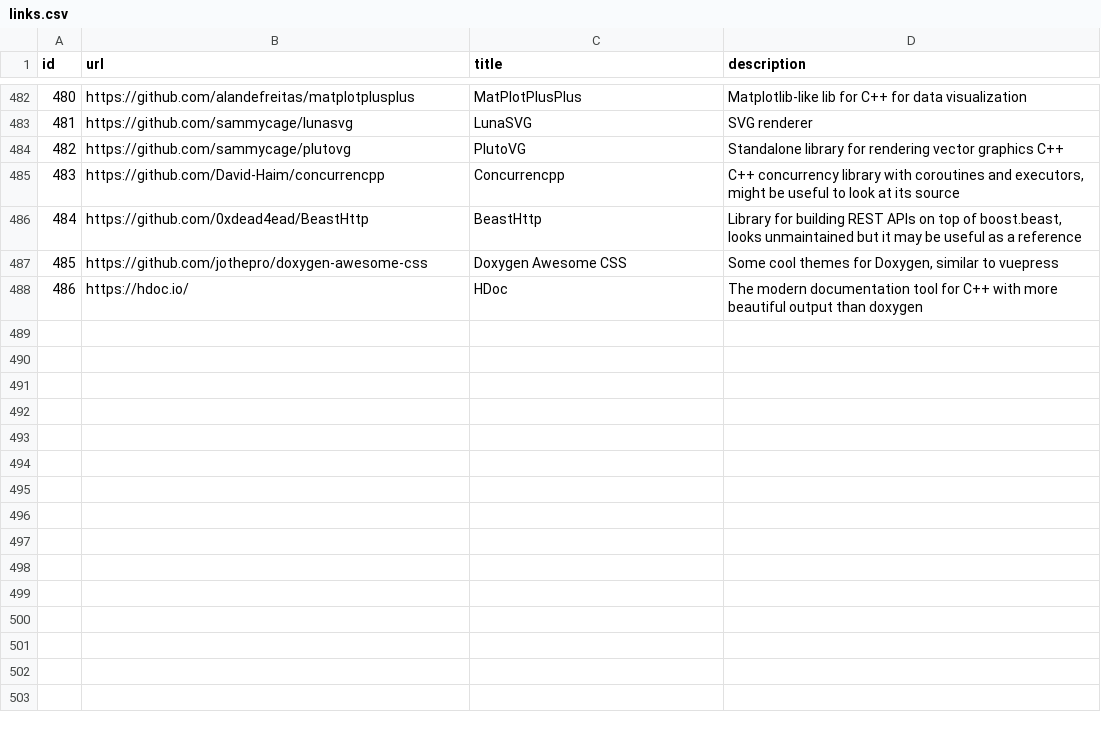
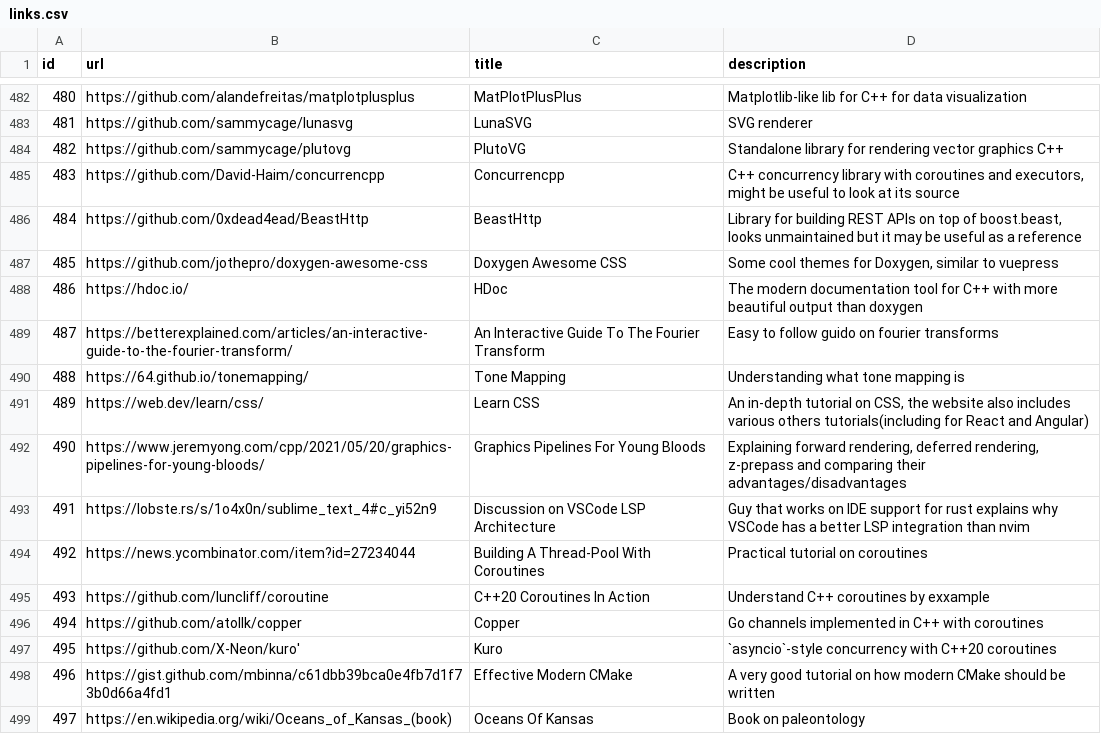
Before and after one commit to AlexandruIca/Stuff, a CSV file: data/links.csv, drawn as a sheet; only a part is shown, gaps mark what is left out.

Commit message:
New links

```diff
--- a/data/links.csv
+++ b/data/links.csv
@@ -488 +488,12 @@ id,url,title,description
 486,"https://hdoc.io/","HDoc","The modern documentation tool for C++ with more beautiful output than doxygen"
+487,"https://betterexplained.com/articles/an-interactive-guide-to-the-fourier-transform/","An Interactive Guide To The Fourier Transform","Easy to follow guido on fourier transforms"
+488,"https://64.github.io/tonemapping/","Tone Mapping","Understanding what tone mapping is"
+489,"https://web.dev/learn/css/","Learn CSS","An in-depth tutorial on CSS, the website also includes various others tutorials(including for React and Angular)"
+490,"https://www.jeremyong.com/cpp/2021/05/20/graphics-pipelines-for-young-bloods/","Graphics Pipelines For Young Bloods","Explaining forward rendering, deferred rendering, z-prepass and comparing their advantages/disadvantages"
+491,"https://lobste.rs/s/1o4x0n/sublime_text_4#c_yi52n9","Discussion on VSCode LSP Architecture","Guy that works on IDE support for rust explains why VSCode has a better LSP integration than nvim"
+492,"https://news.ycombinator.com/item?id=27234044","Building A Thread-Pool With Coroutines","Practical tutorial on coroutines"
+493,"https://github.com/luncliff/coroutine","C++20 Coroutines In Action","Understand C++ coroutines by exxample"
+494,"https://github.com/atollk/copper","Copper","Go channels implemented in C++ with coroutines"
+495,""https://github.com/X-Neon/kuro',"Kuro","`asyncio`-style concurrency with C++20 coroutines"
+496,"https://gist.github.com/mbinna/c61dbb39bca0e4fb7d1f73b0d66a4fd1","Effective Modern CMake","A very good tutorial on how modern CMake should be written"
+497,"https://en.wikipedia.org/wiki/Oceans_of_Kansas_(book)","Oceans Of Kansas","Book on paleontology"
```
Also changed, not shown: data/links_tags.csv, data/tags.csv, 1 other file.
